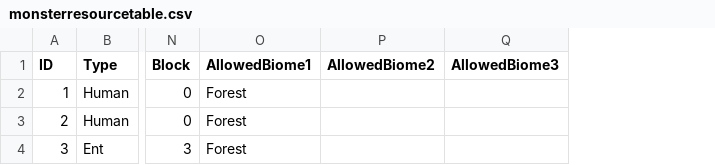
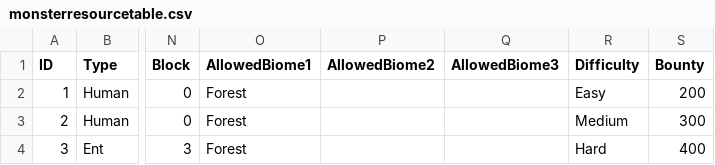
Before and after one commit to CaptainQuark/Voyage, a CSV file: app/src/main/res/raw/monsterresourcetable.csv, drawn as a sheet; only a part is shown, gaps mark what is left out; the diff names each change by its address in the sheet, - before the commit and + after, or states it on an @@ line.

```diff
--- a/app/src/main/res/raw/monsterresourcetable.csv
+++ b/app/src/main/res/raw/monsterresourcetable.csv
+column R (Difficulty), rows 2-4: Easy | Medium | Hard
+column S (Bounty), rows 2-4: 200 | 300 | 400
```
Also changed, not shown: 8 other files.
